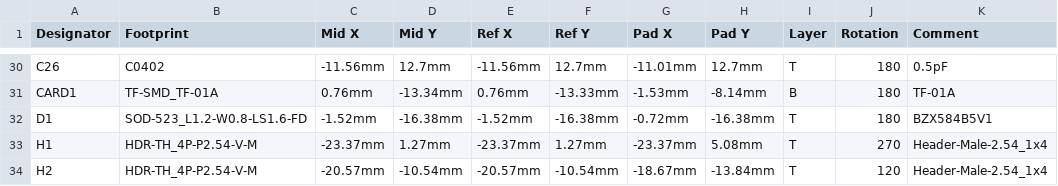
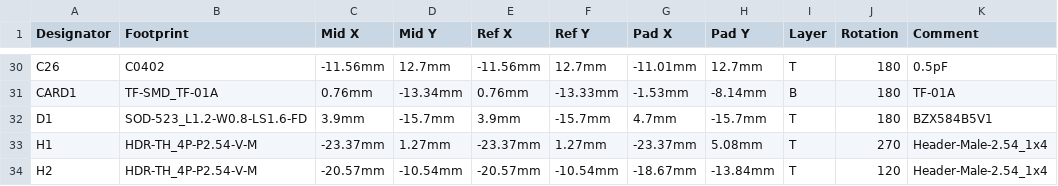
Before and after one commit to nakujaproject/N2-onboardTelemetryComputer, a CSV file: production/PickAndPlace_PCB_N2onboardTelemetry.csv, drawn as a sheet; only a part is shown, gaps mark what is left out; the diff covers the shown part only; the diff names each change by its address in the sheet, - before the commit and + after, or states it on an @@ line.

```diff
--- a/production/PickAndPlace_PCB_N2onboardTelemetry.csv
+++ b/production/PickAndPlace_PCB_N2onboardTelemetry.csv
-C32 (Mid X): -1.52mm
+C32 (Mid X): 3.9mm
-D32 (Mid Y): -16.38mm
+D32 (Mid Y): -15.7mm
-E32 (Ref X): -1.52mm
+E32 (Ref X): 3.9mm
-F32 (Ref Y): -16.38mm
+F32 (Ref Y): -15.7mm
-G32 (Pad X): -0.72mm
+G32 (Pad X): 4.7mm
-H32 (Pad Y): -16.38mm
+H32 (Pad Y): -15.7mm
```
Also changed, not shown: 76 edited cells elsewhere in this file, production/BOM_N2onboardTelemetry.csv, 12 other files.
